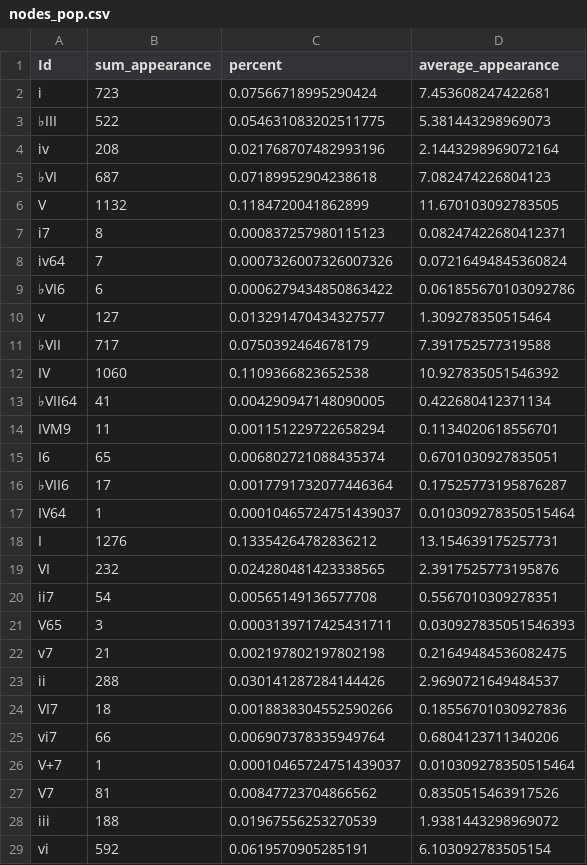
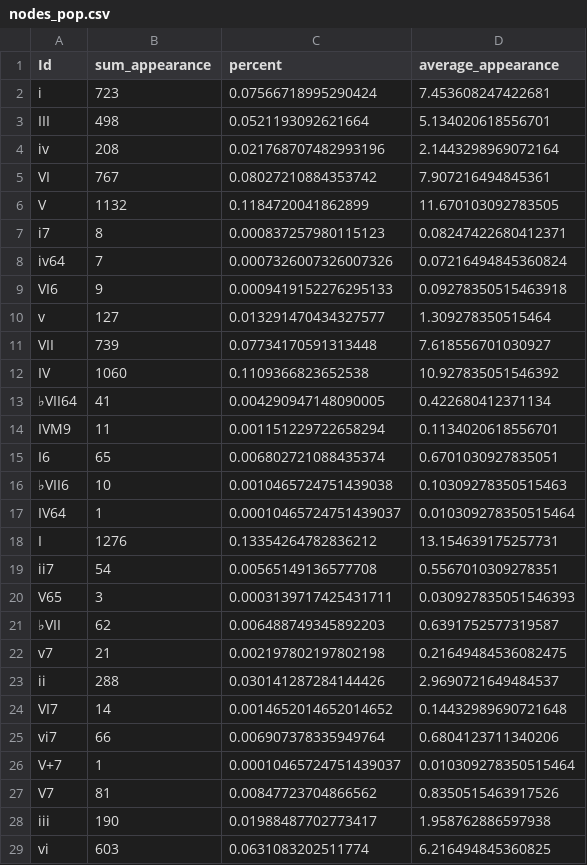
Before and after one commit to amelie106/datascience, a CSV file: chord_progression/node_lists/nodes_pop.csv, drawn as a sheet; only a part is shown; the diff covers the shown part only.

```diff
--- a/chord_progression/node_lists/nodes_pop.csv
+++ b/chord_progression/node_lists/nodes_pop.csv
@@ -2,5 +2,5 @@ Id,sum_appearance,percent,average_appearance
 i,723,0.07566718995290424,7.453608247422681
-♭III,522,0.054631083202511775,5.381443298969073
+III,498,0.0521193092621664,5.134020618556701
 iv,208,0.021768707482993196,2.1443298969072164
-♭VI,687,0.07189952904238618,7.082474226804123
+VI,767,0.08027210884353742,7.907216494845361
 V,1132,0.1184720041862899,11.670103092783505
@@ -8,5 +8,5 @@ i7,8,0.000837257980115123,0.08247422680412371
 iv64,7,0.0007326007326007326,0.07216494845360824
-♭VI6,6,0.0006279434850863422,0.061855670103092786
+VI6,9,0.0009419152276295133,0.09278350515463918
 v,127,0.013291470434327577,1.309278350515464
-♭VII,717,0.0750392464678179,7.391752577319588
+VII,739,0.07734170591313448,7.618556701030927
 IV,1060,0.1109366823652538,10.927835051546392
@@ -15,11 +15,11 @@ IVM9,11,0.001151229722658294,0.1134020618556701
 I6,65,0.006802721088435374,0.6701030927835051
-♭VII6,17,0.0017791732077446364,0.17525773195876287
+♭VII6,10,0.0010465724751439038,0.10309278350515463
 IV64,1,0.00010465724751439037,0.010309278350515464
 I,1276,0.13354264782836212,13.154639175257731
-VI,232,0.024280481423338565,2.3917525773195876
 ii7,54,0.00565149136577708,0.5567010309278351
 V65,3,0.0003139717425431711,0.030927835051546393
+♭VII,62,0.006488749345892203,0.6391752577319587
 v7,21,0.002197802197802198,0.21649484536082475
 ii,288,0.030141287284144426,2.9690721649484537
-VI7,18,0.0018838304552590266,0.18556701030927836
+VI7,14,0.0014652014652014652,0.14432989690721648
 vi7,66,0.006907378335949764,0.6804123711340206
@@ -27,3 +27,3 @@ V+7,1,0.00010465724751439037,0.010309278350515464
 V7,81,0.00847723704866562,0.8350515463917526
-iii,188,0.01967556253270539,1.9381443298969072
-vi,592,0.0619570905285191,6.103092783505154
+iii,190,0.01988487702773417,1.958762886597938
+vi,603,0.0631083202511774,6.216494845360825
```
Also changed, not shown: 8 added rows, 5 removed rows and 20 edited cells elsewhere in this file, chord_progression/edge_lists/edges_country.csv, chord_progression/node_lists/nodes_electronic.csv, 10 other files.
